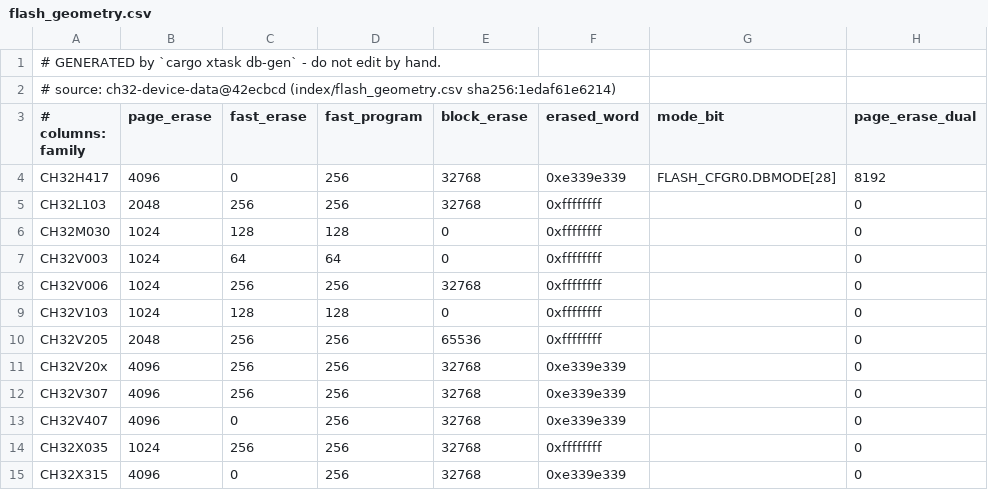
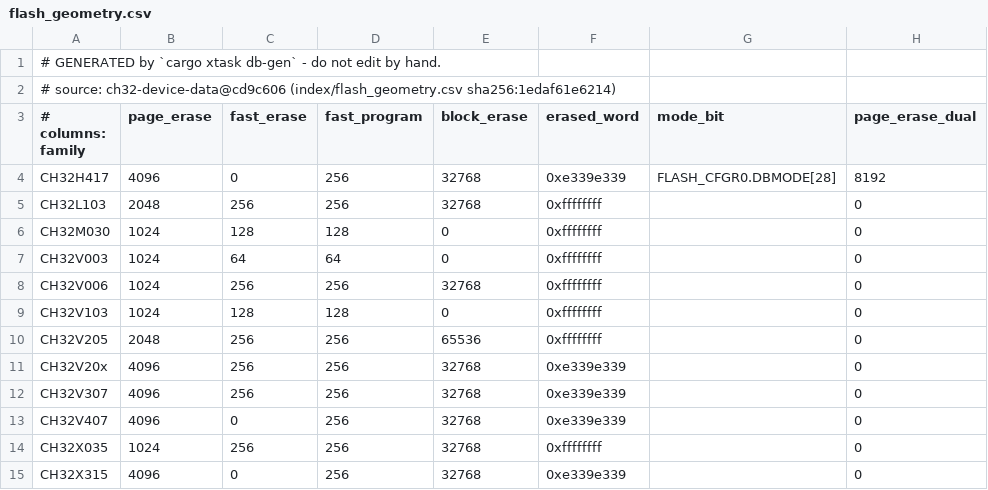
Before and after one commit to ch32-riscv-ug/ch32rv, a CSV file: crates/target/generated/flash_geometry.csv, drawn as a sheet; only a part is shown; the diff names each change by its address in the sheet, - before the commit and + after, or states it on an @@ line.

```diff
--- a/crates/target/generated/flash_geometry.csv
+++ b/crates/target/generated/flash_geometry.csv
-A2 (# columns: family): # source: ch32-device-data@42ecbcd (index/flash_geometry.csv sha256:1edaf61e6214)
+A2 (# columns: family): # source: ch32-device-data@cd9c606 (index/flash_geometry.csv sha256:1edaf61e6214)
```
Also changed, not shown: crates/target/generated/debug_wiring.csv, crates/target/generated/esig.csv, 18 other files.
